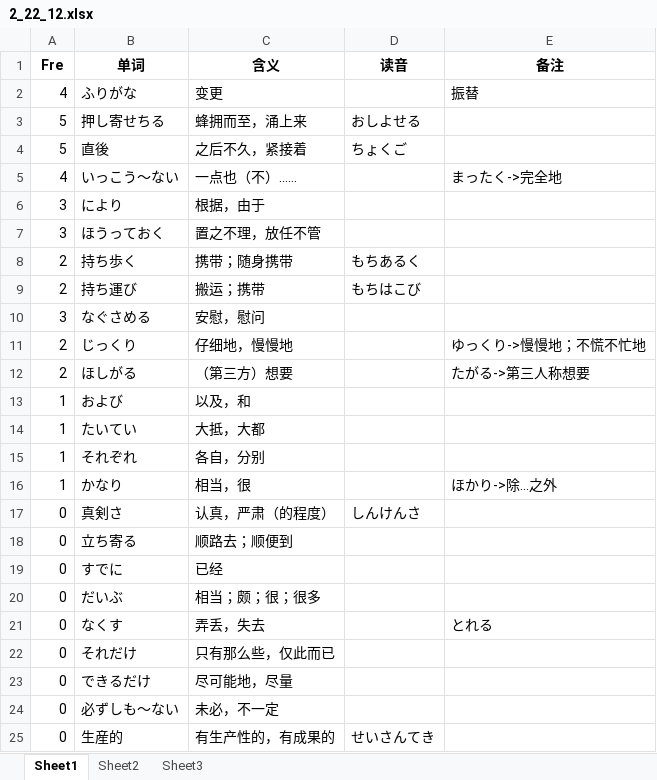
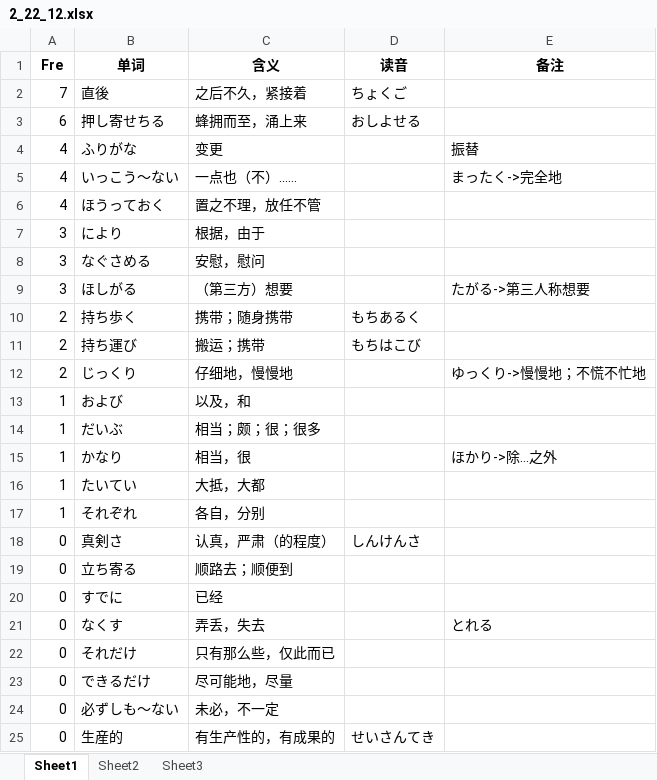
Before and after one commit to njxuxiao/2025_12, an Excel workbook: READING/2_22_12.xlsx, sheet Sheet1, drawn as a sheet; only a part is shown; values as stored, in another font and other column widths than the file's, no borders; removed rows and columns are numbered as before the commit, all else as after; the diff names each change by its address in the sheet, - before the commit and + after, or states it on an @@ line.

```diff
--- a/READING/2_22_12.xlsx (sheet Sheet1)
+++ b/READING/2_22_12.xlsx (sheet Sheet1)
+row 2: 7 | 直後 | 之后不久，紧接着 | ちょくご
+row 3: 6 | 押し寄せちる | 蜂拥而至，涌上来 | おしよせる
-row 3: 5 | 押し寄せちる | 蜂拥而至，涌上来 | おしよせる
-row 4: 5 | 直後 | 之后不久，紧接着 | ちょくご
+row 6: 4 | ほうっておく | 置之不理，放任不管
-row 7: 3 | ほうっておく | 置之不理，放任不管
@@ row 10 moved to row 8: 3 @@
+row 9: 3 | ほしがる | （第三方）想要 |  | たがる->第三人称想要
-row 12: 2 | ほしがる | （第三方）想要 |  | たがる->第三人称想要
+row 14: 1 | だいぶ | 相当；颇；很；很多
@@ row 16 moved to row 15: 1 @@
-row 20: 0 | だいぶ | 相当；颇；很；很多
```
Also changed, not shown: READING/1_21_07.xlsx, READING/3_22_07.xlsx, 2 other files.
